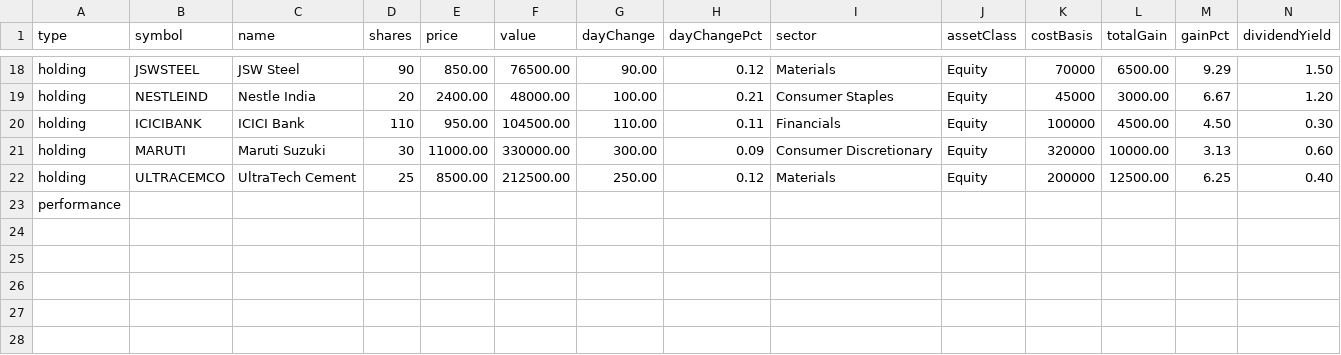
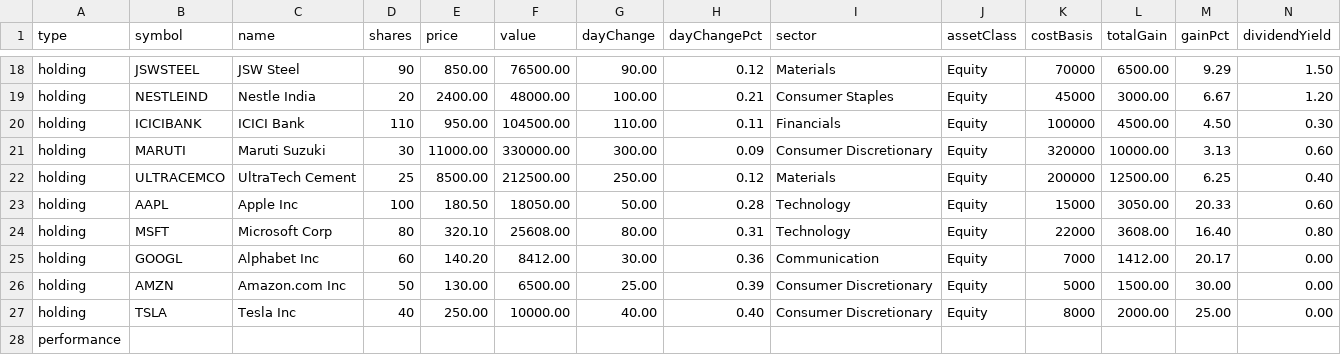
Before and after one commit to ritik-roushan-rana/OptiFolio, a CSV file: Frontend/assets/data/sample_portfolio_upload.csv, drawn as a sheet; only a part is shown, gaps mark what is left out; rows hold the shown columns only; the diff names each change by its address in the sheet, - before the commit and + after, or states it on an @@ line.

```diff
--- a/Frontend/assets/data/sample_portfolio_upload.csv
+++ b/Frontend/assets/data/sample_portfolio_upload.csv
+row 23: holding | AAPL | Apple Inc | 100 | 180.50 | 18050.00 | 50.00 | 0.28 | Technology | Equity | 15000 | 3050.00 | 20.33 | 0.60
+row 24: holding | MSFT | Microsoft Corp | 80 | 320.10 | 25608.00 | 80.00 | 0.31 | Technology | Equity | 22000 | 3608.00 | 16.40 | 0.80
+row 25: holding | GOOGL | Alphabet Inc | 60 | 140.20 | 8412.00 | 30.00 | 0.36 | Communication | Equity | 7000 | 1412.00 | 20.17 | 0.00
+row 26: holding | AMZN | Amazon.com Inc | 50 | 130.00 | 6500.00 | 25.00 | 0.39 | Consumer Discretionary | Equity | 5000 | 1500.00 | 30.00 | 0.00
+row 27: holding | TSLA | Tesla Inc | 40 | 250.00 | 10000.00 | 40.00 | 0.40 | Consumer Discretionary | Equity | 8000 | 2000.00 | 25.00 | 0.00
```
Also changed, not shown: 3 other files.
